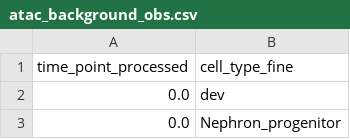
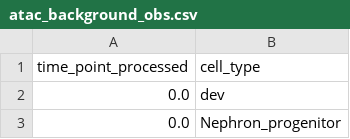
Before and after one commit to jiantaoShen12/MOFI, a CSV file: paper_data/inference/gse213152/atac_background_obs.csv, drawn as a sheet; only a part is shown.

```diff
--- a/paper_data/inference/gse213152/atac_background_obs.csv
+++ b/paper_data/inference/gse213152/atac_background_obs.csv
@@ -1,2 +1,2 @@
-time_point_processed,cell_type_fine
+time_point_processed,cell_type
 0.0,dev
```
Also changed, not shown: 14 other files.
